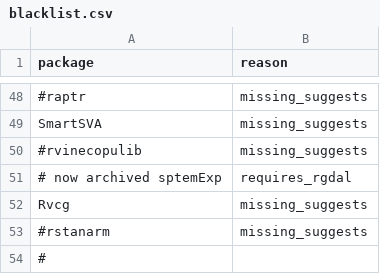
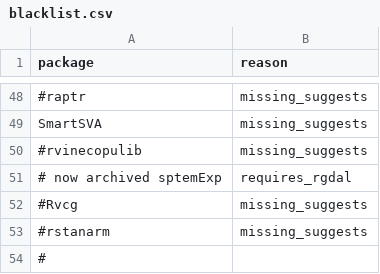
Before and after one commit to RcppCore/rcpp-logs, a CSV file: data/blacklist.csv, drawn as a sheet; only a part is shown, gaps mark what is left out.

Commit message:
readmint Rvcg

```diff
--- a/data/blacklist.csv
+++ b/data/blacklist.csv
@@ -51,3 +51,3 @@ SmartSVA,missing_suggests
 # now archived sptemExp,requires_rgdal
-Rvcg,missing_suggests
+#Rvcg,missing_suggests
 #rstanarm,missing_suggests
```
